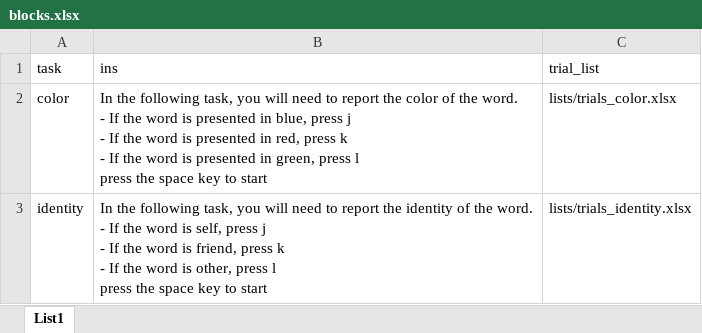
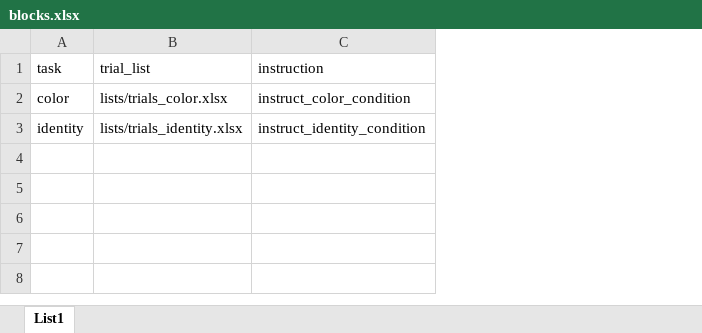
Before and after one commit to mjgreen/alej_colour_self_friend_other, an Excel workbook: lists/blocks.xlsx, sheet List1, drawn as a sheet; values as stored, in another font and other column widths than the file's, no borders; removed rows and columns are numbered as before the commit, all else as after; ↵ is a line break in a cell; the diff names each change by its address in the sheet, - before the commit and + after, or states it on an @@ line.

```diff
--- a/lists/blocks.xlsx (sheet List1)
+++ b/lists/blocks.xlsx (sheet List1)
-column B (ins), rows 2-3: In the following task, you will need to report the color of the word. ↵ - If the word is presented in blue, press j ↵ - If the word is presented in red, press k ↵ - If the word is presented in green, press l ↵ press the space key to start | In the following task, you will need to report the identity of the word. ↵ - If the word is self, press j ↵ - If the word is friend, press k ↵ - If the word is other, press l ↵ press the space key to start
+column C (instruction), rows 2-3: instruct_color_condition | instruct_identity_condition
```
Also changed, not shown: lists/trials_color.xlsx, lists/trials_identity.xlsx, 3 other files.
